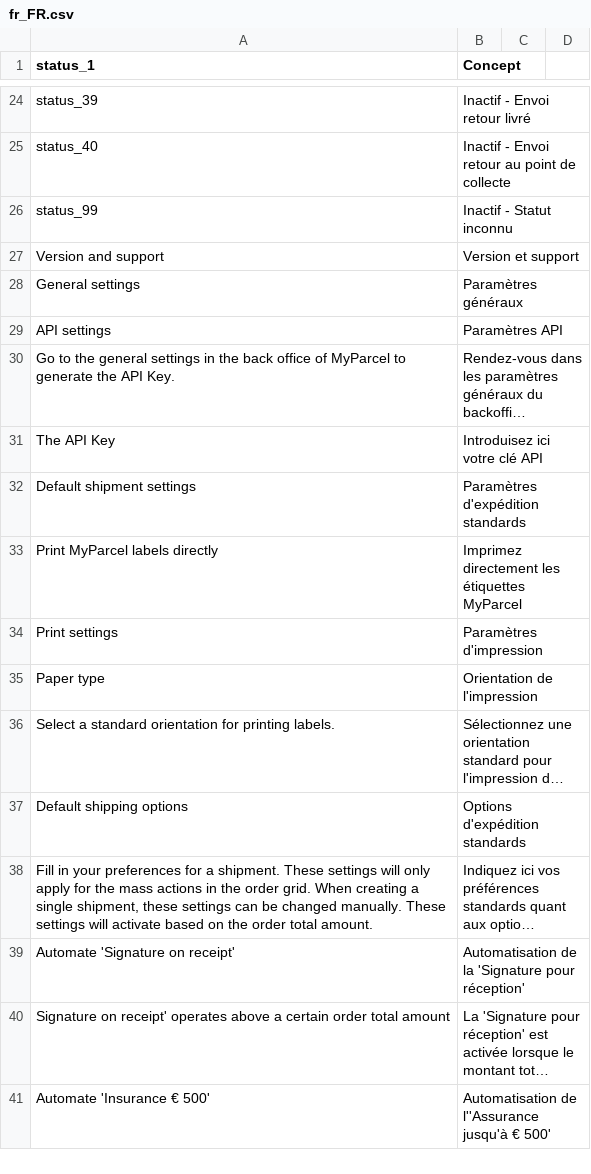
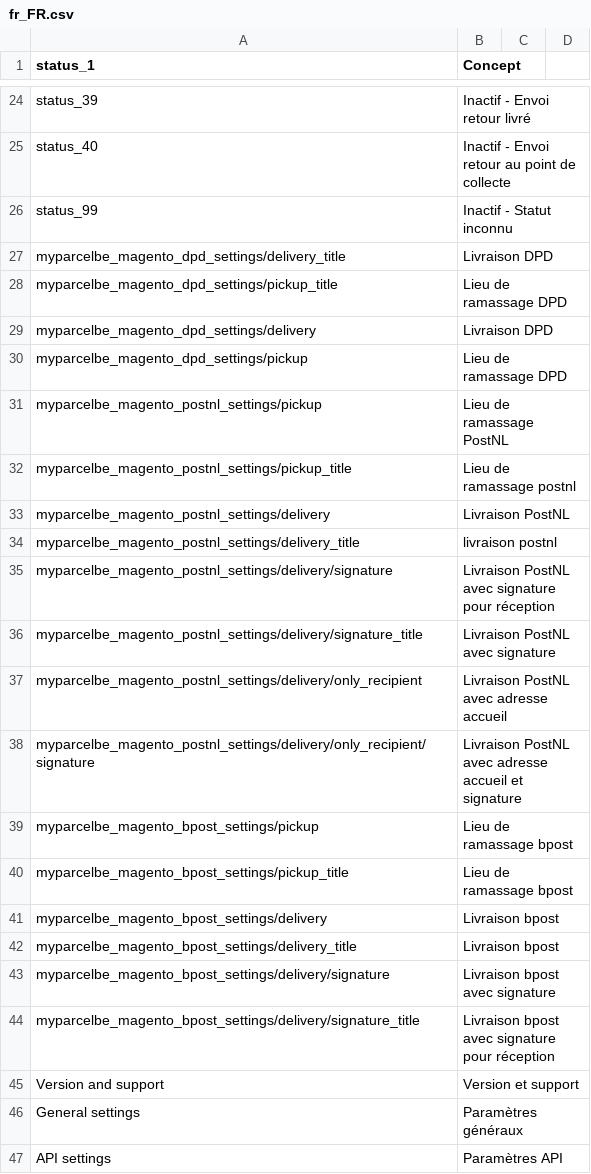
Before and after one commit to myparcelbe/magento, a CSV file: i18n/fr_FR.csv, drawn as a sheet; only a part is shown, gaps mark what is left out; the shorter side is filled out with more unchanged rows; long unchanged cells end in …; the diff names each change by its address in the sheet, - before the commit and + after, or states it on an @@ line.

```diff
--- a/i18n/fr_FR.csv
+++ b/i18n/fr_FR.csv
+row 27: myparcelbe_magento_dpd_settings/delivery_title | Livraison DPD
+row 28: myparcelbe_magento_dpd_settings/pickup_title | Lieu de ramassage DPD
+row 29: myparcelbe_magento_dpd_settings/delivery | Livraison DPD
+row 30: myparcelbe_magento_dpd_settings/pickup | Lieu de ramassage DPD
+row 31: myparcelbe_magento_postnl_settings/pickup | Lieu de ramassage PostNL
+row 32: myparcelbe_magento_postnl_settings/pickup_title | Lieu de ramassage postnl
+row 33: myparcelbe_magento_postnl_settings/delivery | Livraison PostNL
+row 34: myparcelbe_magento_postnl_settings/delivery_title | livraison postnl
+row 35: myparcelbe_magento_postnl_settings/delivery/signature | Livraison PostNL avec signature pour réception
+row 36: myparcelbe_magento_postnl_settings/delivery/signature_title | Livraison PostNL avec signature
+row 37: myparcelbe_magento_postnl_settings/delivery/only_recipient | Livraison PostNL avec adresse accueil
+row 38: myparcelbe_magento_postnl_settings/delivery/only_recipient/signature | Livraison PostNL avec adresse accueil et signature
+row 39: myparcelbe_magento_bpost_settings/pickup | Lieu de ramassage bpost
+row 40: myparcelbe_magento_bpost_settings/pickup_title | Lieu de ramassage bpost
+row 41: myparcelbe_magento_bpost_settings/delivery | Livraison bpost
+row 42: myparcelbe_magento_bpost_settings/delivery_title | Livraison bpost
+row 43: myparcelbe_magento_bpost_settings/delivery/signature | Livraison bpost avec signature
+row 44: myparcelbe_magento_bpost_settings/delivery/signature_title | Livraison bpost avec signature pour réception
```
Also changed, not shown: i18n/en_US.csv, i18n/nl_NL.csv, 8 other files.
